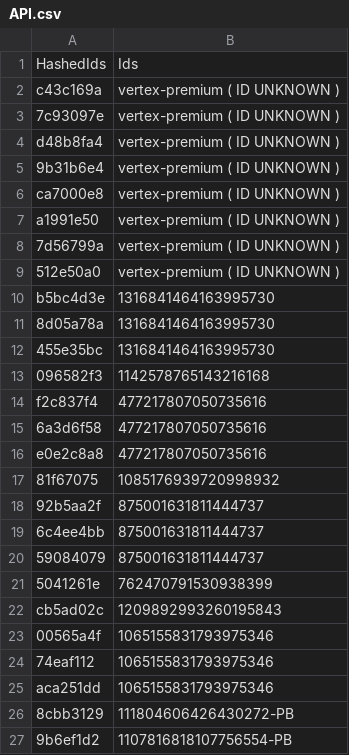
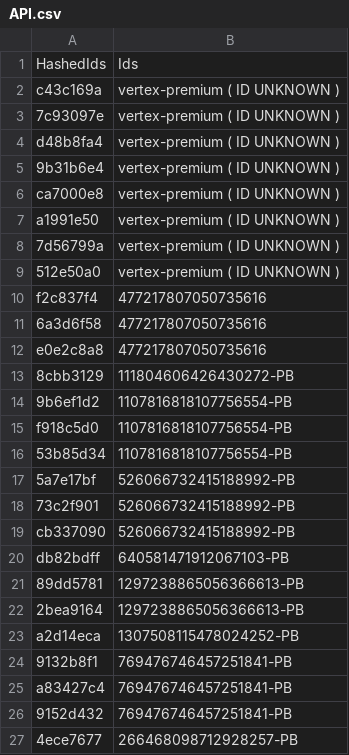
Before and after one commit to vertex-peak/API, a CSV file: API.csv, drawn as a sheet; only a part is shown; the shorter side is filled out with more unchanged rows.

Commit message:
Update API.csv

```diff
--- a/API.csv
+++ b/API.csv
@@ -9,6 +9,2 @@ a1991e50,vertex-premium ( ID UNKNOWN )
 512e50a0,vertex-premium ( ID UNKNOWN )
-b5bc4d3e,1316841464163995730
-8d05a78a,1316841464163995730
-455e35bc,1316841464163995730
-096582f3,1142578765143216168
 f2c837f4,477217807050735616
@@ -16,11 +12,2 @@ f2c837f4,477217807050735616
 e0e2c8a8,477217807050735616
-81f67075,1085176939720998932
-92b5aa2f,875001631811444737
-6c4ee4bb,875001631811444737
-59084079,875001631811444737
-5041261e,762470791530938399
-cb5ad02c,1209892993260195843
-00565a4f,1065155831793975346
-74eaf112,1065155831793975346
-aca251dd,1065155831793975346
 8cbb3129,111804606426430272-PB
```
